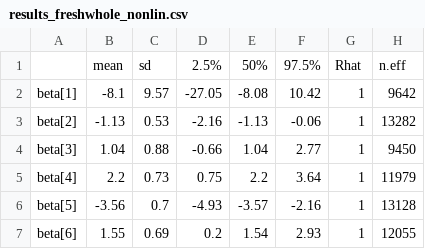
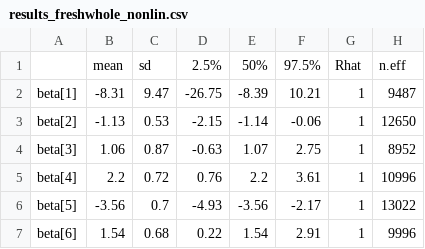
Before and after one commit to ericasare1/WetlandMetagression, a CSV file: output/results_freshwhole_nonlin.csv, drawn as a sheet; only a part is shown; the diff covers the shown part only.

```diff
--- a/output/results_freshwhole_nonlin.csv
+++ b/output/results_freshwhole_nonlin.csv
@@ -1,7 +1,7 @@
 "","mean","sd","2.5%","50%","97.5%","Rhat","n.eff"
-"beta[1]",-8.1,9.57,-27.05,-8.08,10.42,1,9642
-"beta[2]",-1.13,0.53,-2.16,-1.13,-0.06,1,13282
-"beta[3]",1.04,0.88,-0.66,1.04,2.77,1,9450
-"beta[4]",2.2,0.73,0.75,2.2,3.64,1,11979
-"beta[5]",-3.56,0.7,-4.93,-3.57,-2.16,1,13128
-"beta[6]",1.55,0.69,0.2,1.54,2.93,1,12055
+"beta[1]",-8.31,9.47,-26.75,-8.39,10.21,1,9487
+"beta[2]",-1.13,0.53,-2.15,-1.14,-0.06,1,12650
+"beta[3]",1.06,0.87,-0.63,1.07,2.75,1,8952
+"beta[4]",2.2,0.72,0.76,2.2,3.61,1,10996
+"beta[5]",-3.56,0.7,-4.93,-3.56,-2.17,1,13022
+"beta[6]",1.54,0.68,0.22,1.54,2.91,1,9996
```
Also changed, not shown: 47 edited cells elsewhere in this file, output/model_comparison.csv, output/results_freshwholelin.csv, 9 other files.
